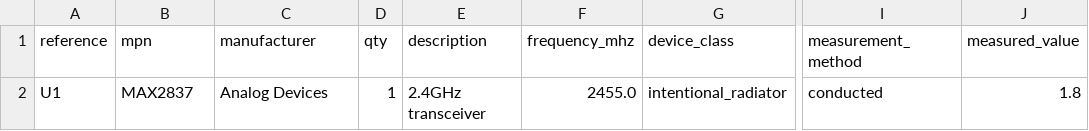
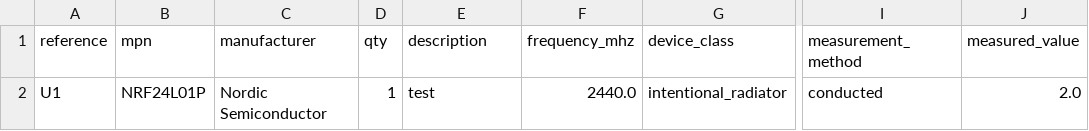
Before and after one commit to spriyads-vault/crado-live-fire-test, a CSV file: hw/bom.csv, drawn as a sheet; only a part is shown, gaps mark what is left out; the diff names each change by its address in the sheet, - before the commit and + after, or states it on an @@ line.

Commit message:
Test after fara_worker grant

```diff
--- a/hw/bom.csv
+++ b/hw/bom.csv
-B2 (mpn): MAX2837
+B2 (mpn): NRF24L01P
-C2 (manufacturer): Analog Devices
+C2 (manufacturer): Nordic Semiconductor
-E2 (description): 2.4GHz transceiver
+E2 (description): test
-F2 (frequency_mhz): 2455.0
+F2 (frequency_mhz): 2440.0
-J2 (measured_value): 1.8
+J2 (measured_value): 2.0
```
